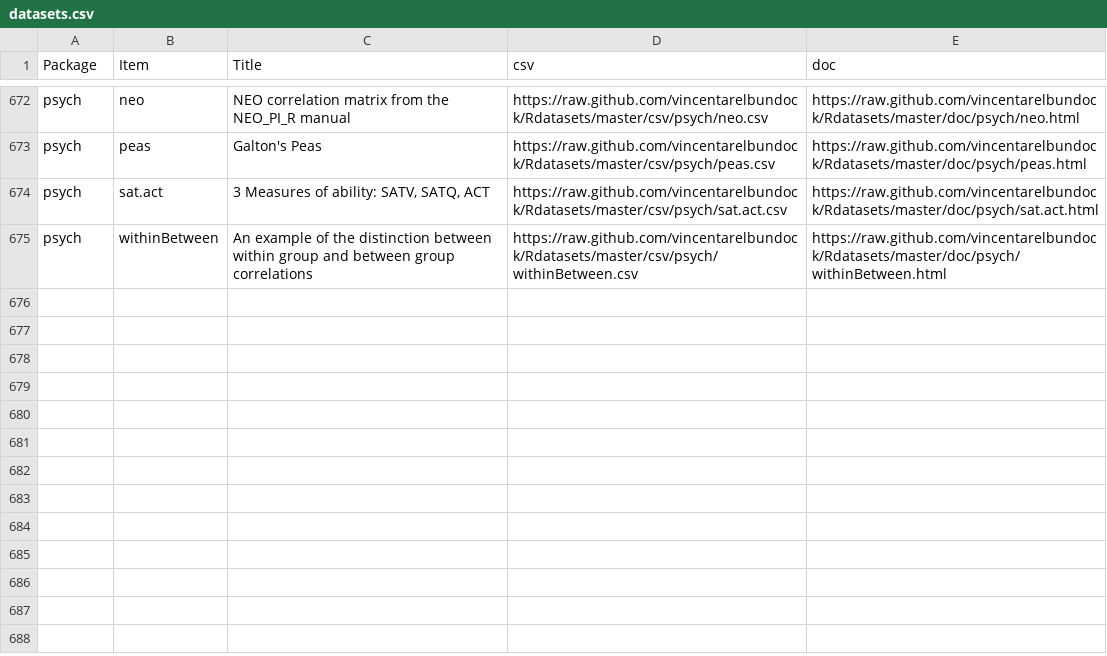
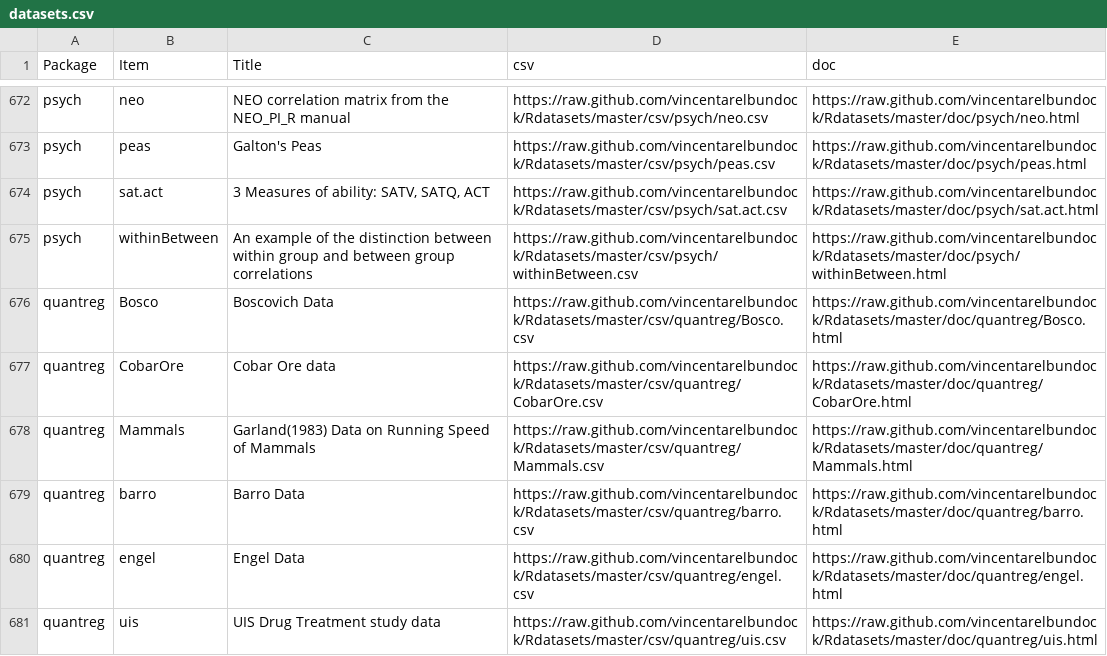
Before and after one commit to satkuma/Rdatasets, a CSV file: datasets.csv, drawn as a sheet; only a part is shown, gaps mark what is left out.

Commit message:
add quantreg

```diff
--- a/datasets.csv
+++ b/datasets.csv
@@ -675 +675,7 @@
 "psych","withinBetween","An example of the distinction between within group and between group correlations","https://raw.github.com/vincentarelbundock/Rdatasets/master/csv/psych/withinBetween.csv","https://raw.github.com/vincentarelbundock/Rdatasets/master/doc/psych/withinBetween.html"
+"quantreg","Bosco","Boscovich Data","https://raw.github.com/vincentarelbundock/Rdatasets/master/csv/quantreg/Bosco.csv","https://raw.github.com/vincentarelbundock/Rdatasets/master/doc/quantreg/Bosco.html"
+"quantreg","CobarOre","Cobar Ore data","https://raw.github.com/vincentarelbundock/Rdatasets/master/csv/quantreg/CobarOre.csv","https://raw.github.com/vincentarelbundock/Rdatasets/master/doc/quantreg/CobarOre.html"
+"quantreg","Mammals","Garland(1983) Data on Running Speed of Mammals","https://raw.github.com/vincentarelbundock/Rdatasets/master/csv/quantreg/Mammals.csv","https://raw.github.com/vincentarelbundock/Rdatasets/master/doc/quantreg/Mammals.html"
+"quantreg","barro","Barro Data","https://raw.github.com/vincentarelbundock/Rdatasets/master/csv/quantreg/barro.csv","https://raw.github.com/vincentarelbundock/Rdatasets/master/doc/quantreg/barro.html"
+"quantreg","engel","Engel Data","https://raw.github.com/vincentarelbundock/Rdatasets/master/csv/quantreg/engel.csv","https://raw.github.com/vincentarelbundock/Rdatasets/master/doc/quantreg/engel.html"
+"quantreg","uis","UIS Drug Treatment study data","https://raw.github.com/vincentarelbundock/Rdatasets/master/csv/quantreg/uis.csv","https://raw.github.com/vincentarelbundock/Rdatasets/master/doc/quantreg/uis.html"
```
Also changed, not shown: 21 other files.
